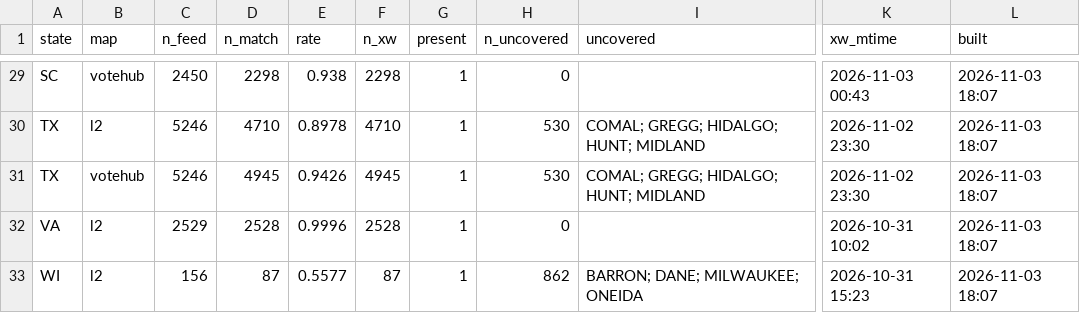
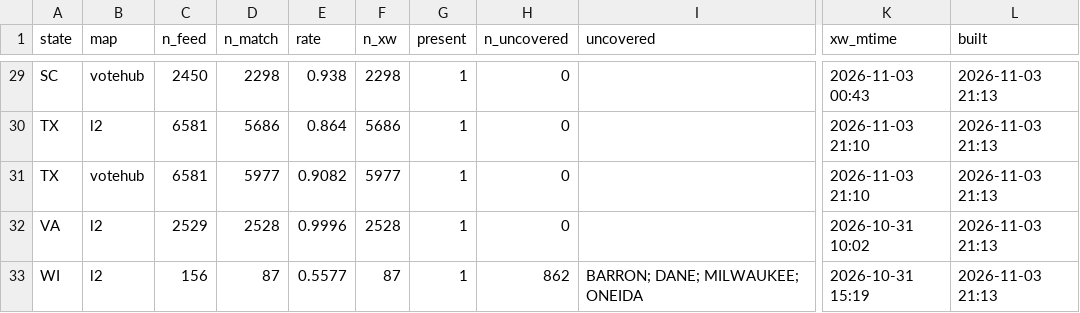
Before and after one commit to TeamStewart/cbs-enr, a CSV file: docs/enr_cycle/crosswalk_match_baseline.csv, drawn as a sheet; only a part is shown, gaps mark what is left out; the diff covers the shown part only; the diff names each change by its address in the sheet, - before the commit and + after, or states it on an @@ line.

```diff
--- a/docs/enr_cycle/crosswalk_match_baseline.csv
+++ b/docs/enr_cycle/crosswalk_match_baseline.csv
-L29:L33 (built): 2026-11-03 18:07
+L29:L33 (built): 2026-11-03 21:13
-C30:C31 (n_feed): 5246
+C30:C31 (n_feed): 6581
-D30 (n_match): 4710
+D30 (n_match): 5686
-E30 (rate): 0.8978
+E30 (rate): 0.864
-F30 (n_xw): 4710
+F30 (n_xw): 5686
-H30:H31 (n_uncovered): 530
+H30:H31 (n_uncovered): 0
-I30:I31 (uncovered): COMAL; GREGG; HIDALGO; HUNT; MIDLAND
+I30:I31 (uncovered): (empty)
-K30:K31 (xw_mtime): 2026-11-02 23:30
+K30:K31 (xw_mtime): 2026-11-03 21:10
-D31 (n_match): 4945
+D31 (n_match): 5977
-E31 (rate): 0.9426
+E31 (rate): 0.9082
-F31 (n_xw): 4945
+F31 (n_xw): 5977
-K33 (xw_mtime): 2026-10-31 15:23
+K33 (xw_mtime): 2026-10-31 15:19
```
Also changed, not shown: 57 edited cells elsewhere in this file, docs/enr_cycle/tracker.csv, 3 other files.
